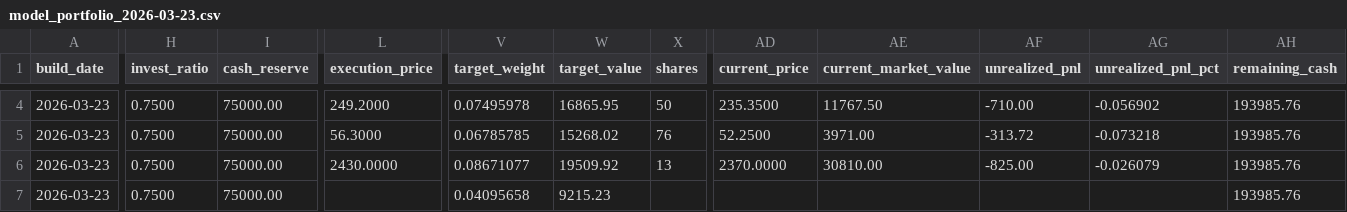
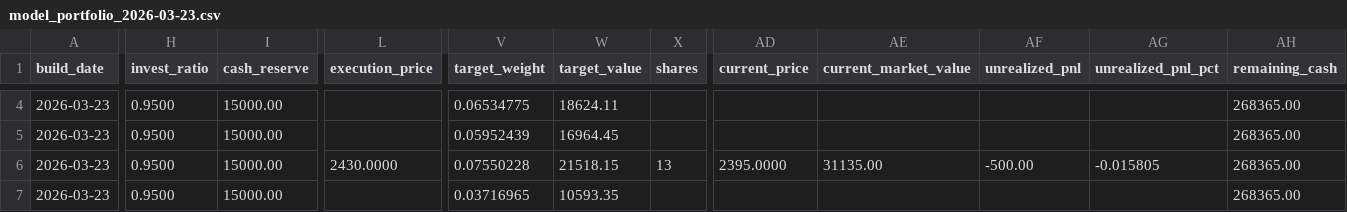
Before and after one commit to TonyTCFu/futienchun.com, a CSV file: data/model_portfolio_2026-03-23.csv, drawn as a sheet; only a part is shown, gaps mark what is left out; the diff covers the shown part only; the diff names each change by its address in the sheet, - before the commit and + after, or states it on an @@ line.

```diff
--- a/data/model_portfolio_2026-03-23.csv
+++ b/data/model_portfolio_2026-03-23.csv
-H4:H7 (invest_ratio): 0.7500
+H4:H7 (invest_ratio): 0.9500
-I4:I7 (cash_reserve): 75000.00
+I4:I7 (cash_reserve): 15000.00
-L4 (execution_price): 249.2000
+L4 (execution_price): (empty)
-V4 (target_weight): 0.07495978
+V4 (target_weight): 0.06534775
-W4 (target_value): 16865.95
+W4 (target_value): 18624.11
-X4 (shares): 50
+X4 (shares): (empty)
-AD4 (current_price): 235.3500
+AD4 (current_price): (empty)
-AE4 (current_market_value): 11767.50
+AE4 (current_market_value): (empty)
-AF4 (unrealized_pnl): -710.00
+AF4 (unrealized_pnl): (empty)
-AG4 (unrealized_pnl_pct): -0.056902
+AG4 (unrealized_pnl_pct): (empty)
-AH4:AH7 (remaining_cash): 193985.76
+AH4:AH7 (remaining_cash): 268365.00
-L5 (execution_price): 56.3000
+L5 (execution_price): (empty)
-V5 (target_weight): 0.06785785
+V5 (target_weight): 0.05952439
-W5 (target_value): 15268.02
+W5 (target_value): 16964.45
-X5 (shares): 76
+X5 (shares): (empty)
-AD5 (current_price): 52.2500
+AD5 (current_price): (empty)
-AE5 (current_market_value): 3971.00
+AE5 (current_market_value): (empty)
-AF5 (unrealized_pnl): -313.72
+AF5 (unrealized_pnl): (empty)
-AG5 (unrealized_pnl_pct): -0.073218
+AG5 (unrealized_pnl_pct): (empty)
-V6 (target_weight): 0.08671077
+V6 (target_weight): 0.07550228
-W6 (target_value): 19509.92
+W6 (target_value): 21518.15
-AD6 (current_price): 2370.0000
+AD6 (current_price): 2395.0000
-AE6 (current_market_value): 30810.00
+AE6 (current_market_value): 31135.00
-AF6 (unrealized_pnl): -825.00
+AF6 (unrealized_pnl): -500.00
-AG6 (unrealized_pnl_pct): -0.026079
+AG6 (unrealized_pnl_pct): -0.015805
-V7 (target_weight): 0.04095658
+V7 (target_weight): 0.03716965
-W7 (target_value): 9215.23
+W7 (target_value): 10593.35
```
Also changed, not shown: 88 edited cells elsewhere in this file, data/model_portfolio_latest.csv, 8 other files.
